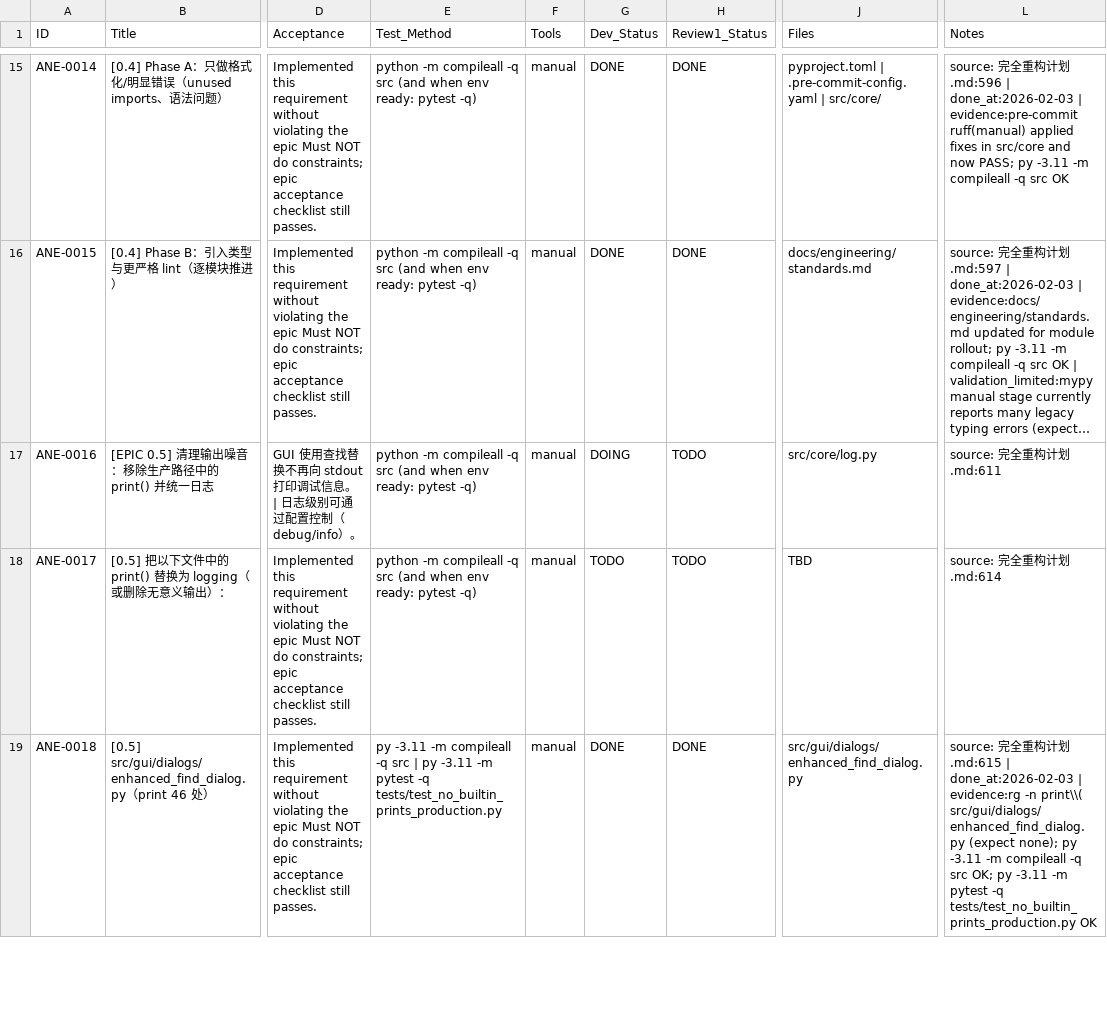
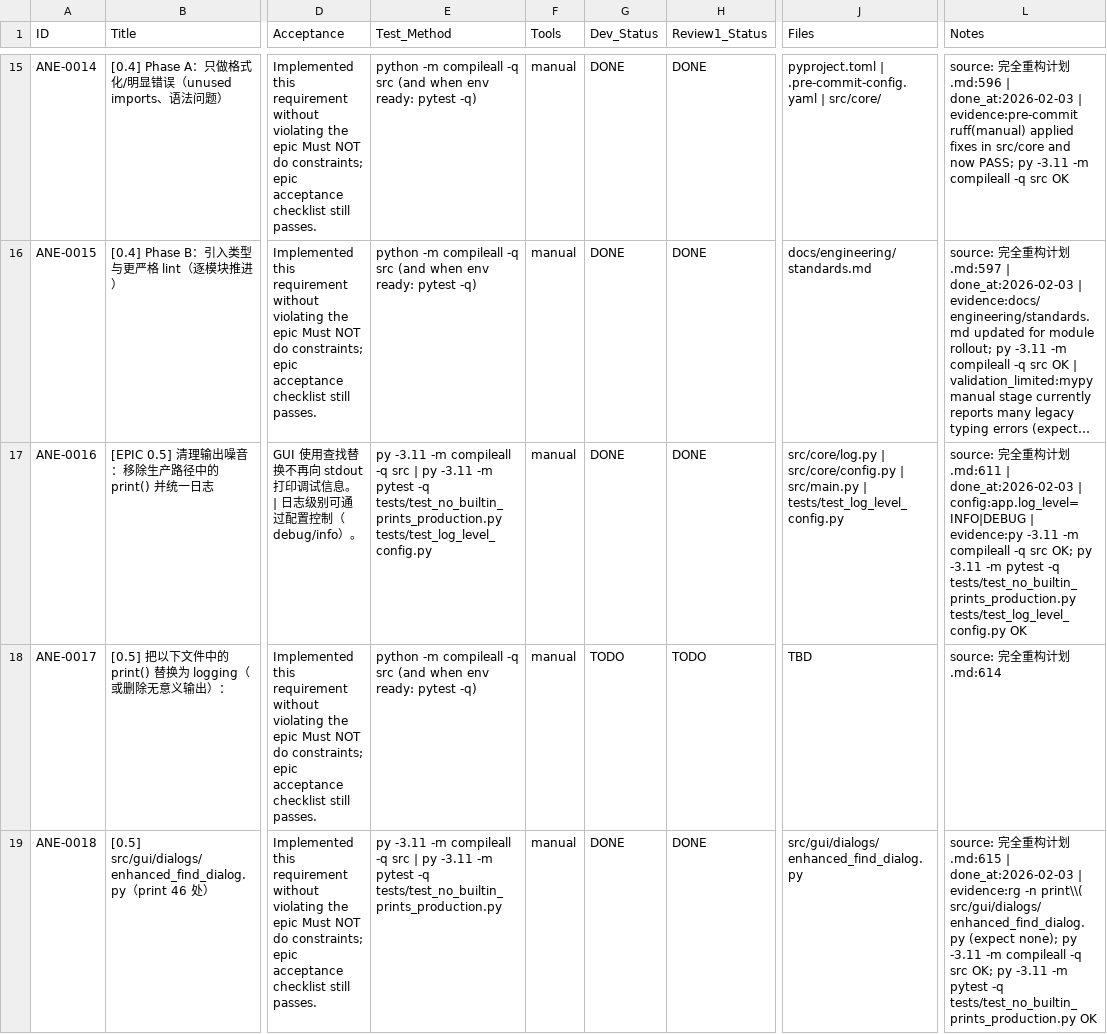
Before and after one commit to inliver233/Ai-Novel-Editor, a CSV file: issues/2026-02-02_04-43-40-ane-full-refactor-v1.csv, drawn as a sheet; only a part is shown, gaps mark what is left out; long unchanged cells end in …; the diff names each change by its address in the sheet, - before the commit and + after, or states it on an @@ line.

Commit message:
[ANE-0016] [EPIC 0.5] 清理输出噪音：移除生产路径中的 print() 并统一日志

```diff
--- a/issues/2026-02-02_04-43-40-ane-full-refactor-v1.csv
+++ b/issues/2026-02-02_04-43-40-ane-full-refactor-v1.csv
-E17 (Test_Method): python -m compileall -q src (and when env ready: pytest -q)
+E17 (Test_Method): py -3.11 -m compileall -q src | py -3.11 -m pytest -q tests/test_no_builtin_prints_production.py tests/test_log_level_config.py
-G17 (Dev_Status): DOING
+G17 (Dev_Status): DONE
-H17 (Review1_Status): TODO
+H17 (Review1_Status): DONE
-J17 (Files): src/core/log.py
+J17 (Files): src/core/log.py | src/core/config.py | src/main.py | tests/test_log_level_config.py
-L17 (Notes): …划.md:611
+L17 (Notes): …划.md:611 | done_at:2026-02-03 | config:app.log_level=INFO|DEBUG | evidence:py -3.11 -m compileall -q src OK; py -3.11 -m pytest -q tests/test_no_builtin_prints_production.py tests/test_log_level_config.py OK
```
Also changed, not shown: 4 other files.
